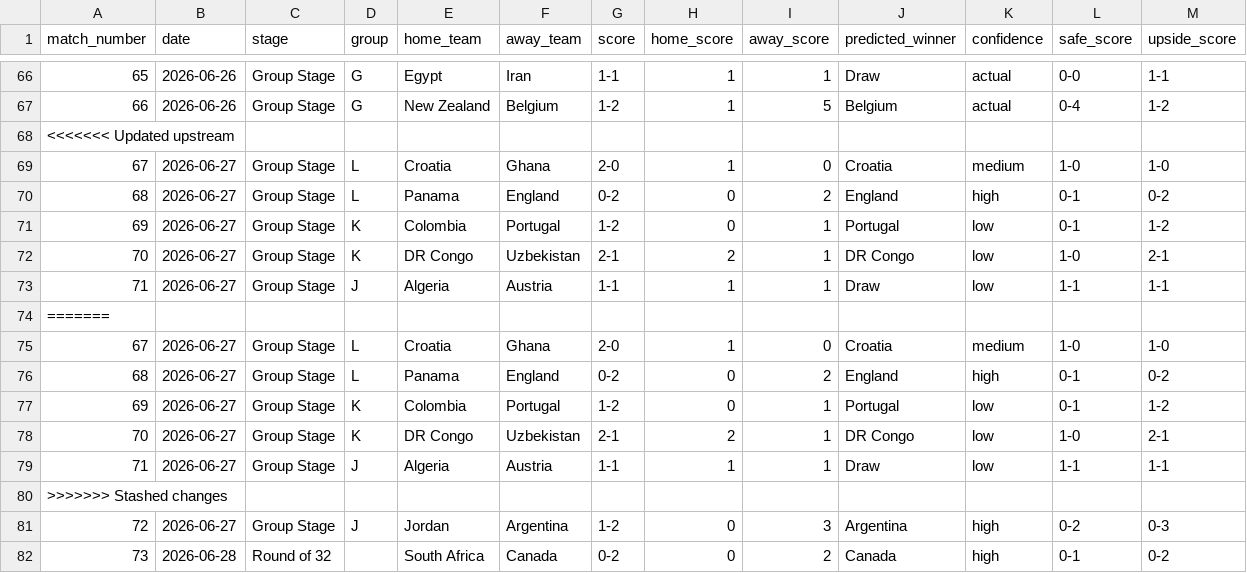
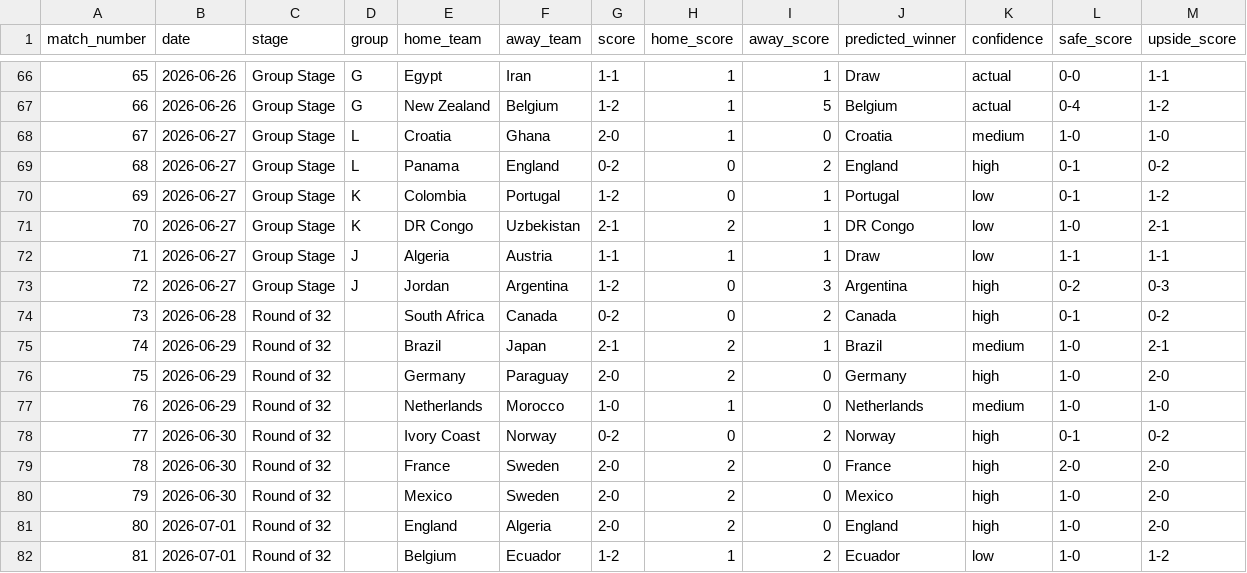
Before and after one commit to thomlaer/voetbal_prediction, a CSV file: github_vercel_app/public/files/scorito_scores_invullen_compact_latest.csv, drawn as a sheet; only a part is shown, gaps mark what is left out; the shorter side is filled out with more unchanged rows; rows hold the shown columns only; the diff names each change by its address in the sheet, - before the commit and + after, or states it on an @@ line.

Commit message:
Repair generated data publishing

```diff
--- a/github_vercel_app/public/files/scorito_scores_invullen_compact_latest.csv
+++ b/github_vercel_app/public/files/scorito_scores_invullen_compact_latest.csv
-row 68: <<<<<<< Updated upstream
-row 69: 67 | 2026-06-27 | Group Stage | L | Croatia | Ghana | 2-0 | 1 | 0 | Croatia | medium | 1-0 | 1-0
-row 70: 68 | 2026-06-27 | Group Stage | L | Panama | England | 0-2 | 0 | 2 | England | high | 0-1 | 0-2
-row 71: 69 | 2026-06-27 | Group Stage | K | Colombia | Portugal | 1-2 | 0 | 1 | Portugal | low | 0-1 | 1-2
-row 72: 70 | 2026-06-27 | Group Stage | K | DR Congo | Uzbekistan | 2-1 | 2 | 1 | DR Congo | low | 1-0 | 2-1
-row 73: 71 | 2026-06-27 | Group Stage | J | Algeria | Austria | 1-1 | 1 | 1 | Draw | low | 1-1 | 1-1
-row 74: =======
-row 80: >>>>>>> Stashed changes
```
Also changed, not shown: 3 other files.
